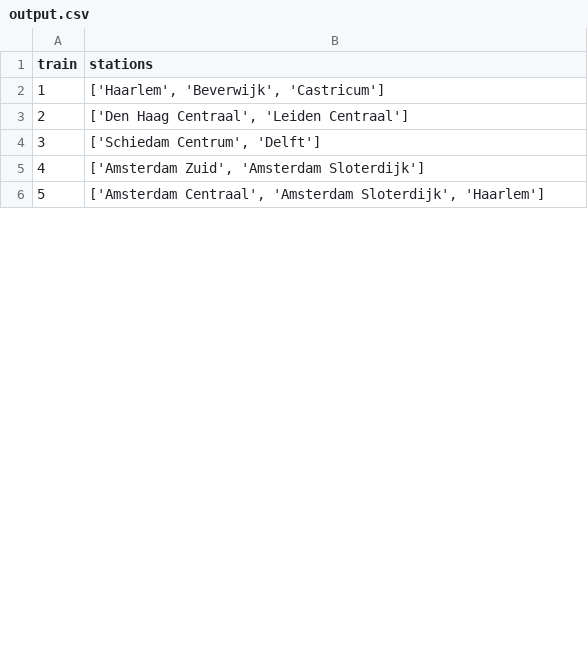
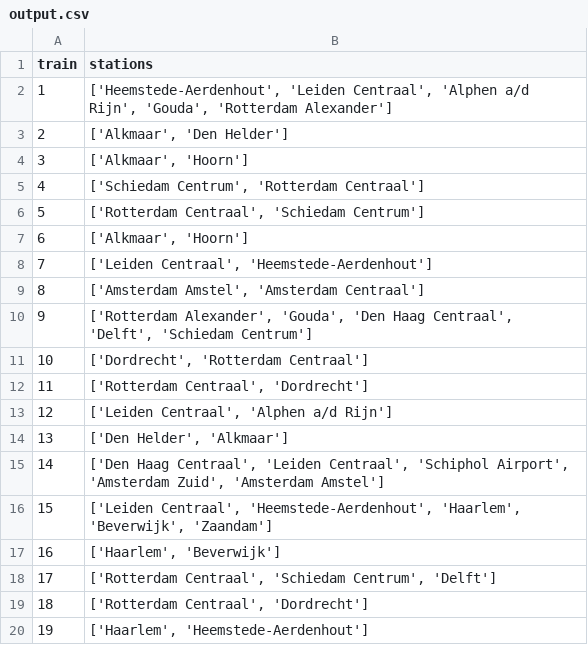
Before and after one commit to Oooodette/Kedeng-Kedeng, a CSV file: data/output.csv, drawn as a sheet; only a part is shown; the diff covers the shown part only; the diff names each change by its address in the sheet, - before the commit and + after, or states it on an @@ line.

```diff
--- a/data/output.csv
+++ b/data/output.csv
-B2 (stations): ['Haarlem', 'Beverwijk', 'Castricum']
+B2 (stations): ['Heemstede-Aerdenhout', 'Leiden Centraal', 'Alphen a/d Rijn', 'Gouda', 'Rotterdam Alexander']
-B3 (stations): ['Den Haag Centraal', 'Leiden Centraal']
+B3 (stations): ['Alkmaar', 'Den Helder']
-B4 (stations): ['Schiedam Centrum', 'Delft']
+B4 (stations): ['Alkmaar', 'Hoorn']
-B5 (stations): ['Amsterdam Zuid', 'Amsterdam Sloterdijk']
+B5 (stations): ['Schiedam Centrum', 'Rotterdam Centraal']
-B6 (stations): ['Amsterdam Centraal', 'Amsterdam Sloterdijk', 'Haarlem']
+B6 (stations): ['Rotterdam Centraal', 'Schiedam Centrum']
+row 7: 6 | ['Alkmaar', 'Hoorn']
+row 8: 7 | ['Leiden Centraal', 'Heemstede-Aerdenhout']
+row 9: 8 | ['Amsterdam Amstel', 'Amsterdam Centraal']
+row 10: 9 | ['Rotterdam Alexander', 'Gouda', 'Den Haag Centraal', 'Delft', 'Schiedam Centrum']
+row 11: 10 | ['Dordrecht', 'Rotterdam Centraal']
+row 12: 11 | ['Rotterdam Centraal', 'Dordrecht']
+row 13: 12 | ['Leiden Centraal', 'Alphen a/d Rijn']
+row 14: 13 | ['Den Helder', 'Alkmaar']
+row 15: 14 | ['Den Haag Centraal', 'Leiden Centraal', 'Schiphol Airport', 'Amsterdam Zuid', 'Amsterdam Amstel']
+row 16: 15 | ['Leiden Centraal', 'Heemstede-Aerdenhout', 'Haarlem', 'Beverwijk', 'Zaandam']
+row 17: 16 | ['Haarlem', 'Beverwijk']
+row 18: 17 | ['Rotterdam Centraal', 'Schiedam Centrum', 'Delft']
+row 19: 18 | ['Rotterdam Centraal', 'Dordrecht']
+row 20: 19 | ['Haarlem', 'Heemstede-Aerdenhout']
```
Also changed, not shown: 12 added rows, 7 removed rows, 1 moved row, 13 edited cells and row numbers in column A elsewhere in this file, 1 other file.
